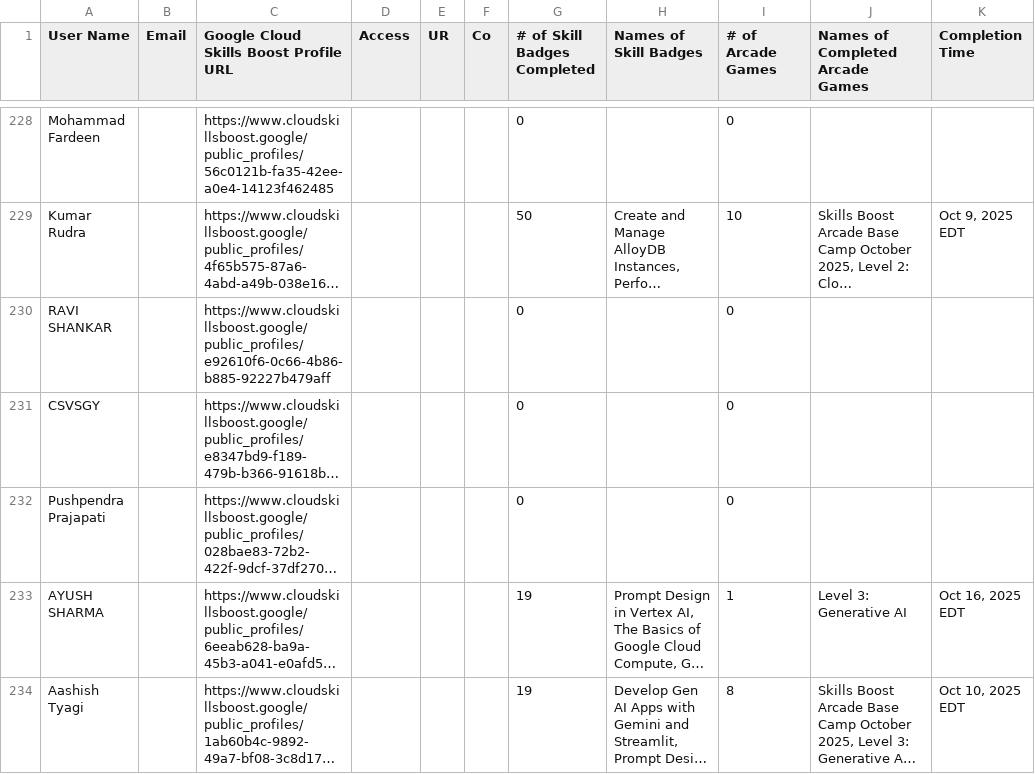
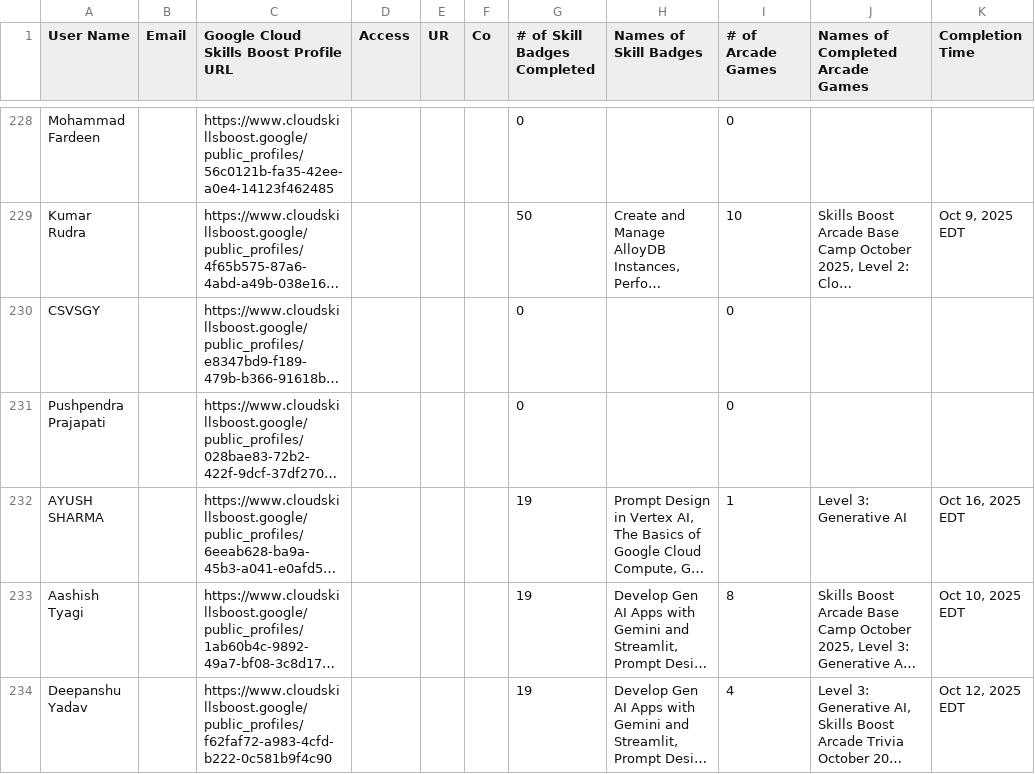
Before and after one commit to mohitsharmas97/leaderboard_gdg, a CSV file: progress_data.csv, drawn as a sheet; only a part is shown, gaps mark what is left out; the shorter side is filled out with more unchanged rows; long unchanged cells end in …; the diff covers the shown part only; the diff names each change by its address in the sheet, - before the commit and + after, or states it on an @@ line.

```diff
--- a/progress_data.csv
+++ b/progress_data.csv
-row 230: RAVI SHANKAR |  | https://www.cloudskillsboost.google/public_profiles/e92610f6-0c66-4b86-b885-92227b479aff |  |  |  | 0 |  | 0
```
Also changed, not shown: 2 removed rows and 2 edited cells elsewhere in this file, google_cloud_badges_details.csv.
